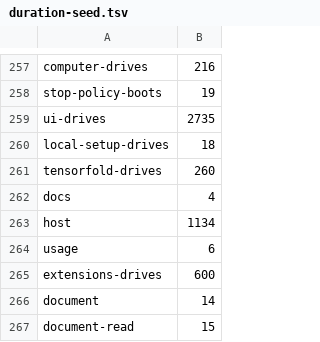
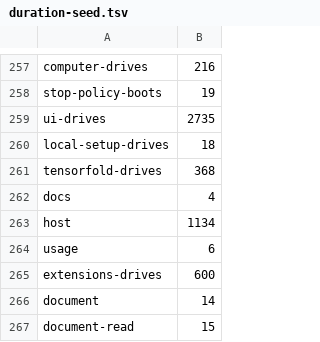
Before and after one commit to Whq02/MercuryCLI, a TSV file: scripts/gate/duration-seed.tsv, drawn as a sheet; only a part is shown, gaps mark what is left out.

Commit message:
update

```diff
--- a/scripts/gate/duration-seed.tsv
+++ b/scripts/gate/duration-seed.tsv
@@ -260,3 +260,3 @@ ui-drives	2735
 local-setup-drives	18
-tensorfold-drives	260
+tensorfold-drives	368
 docs	4
```
